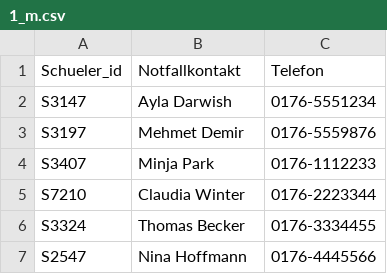
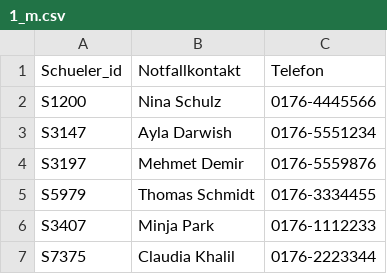
Before and after one commit to pfeiffer-software/sql, a CSV file: 1_m.csv, drawn as a sheet; removed rows and columns are numbered as before the commit, all else as after; the diff names each change by its address in the sheet, - before the commit and + after, or states it on an @@ line.

```diff
--- a/1_m.csv
+++ b/1_m.csv
+row 2: S1200 | Nina Schulz | 0176-4445566
+row 5: S5979 | Thomas Schmidt | 0176-3334455
-row 5: S7210 | Claudia Winter | 0176-2223344
-row 6: S3324 | Thomas Becker | 0176-3334455
-row 7: S2547 | Nina Hoffmann | 0176-4445566
+row 7: S7375 | Claudia Khalil | 0176-2223344
```
Also changed, not shown: 2 other files.
